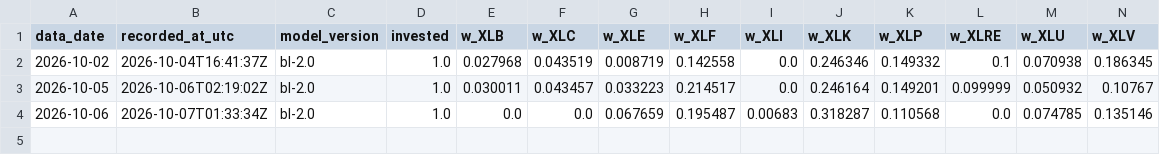
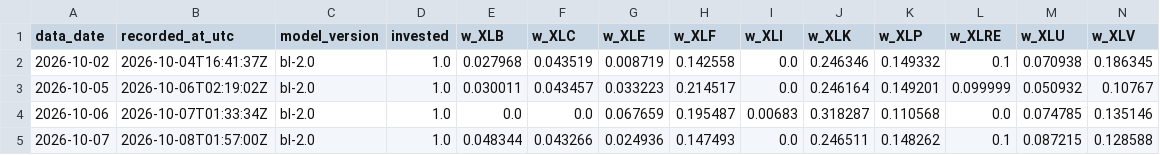
Before and after one commit to nimamaliev/black-litterman-app, a CSV file: backend/track_record/recommendations.csv, drawn as a sheet; only a part is shown; rows hold the shown columns only; the diff names each change by its address in the sheet, - before the commit and + after, or states it on an @@ line.

```diff
--- a/backend/track_record/recommendations.csv
+++ b/backend/track_record/recommendations.csv
+row 5: 2026-10-07 | 2026-10-08T01:57:00Z | bl-2.0 | 1.0 | 0.048344 | 0.043266 | 0.024936 | 0.147493 | 0.0 | 0.246511 | 0.148262 | 0.1 | 0.087215 | 0.128588
```
